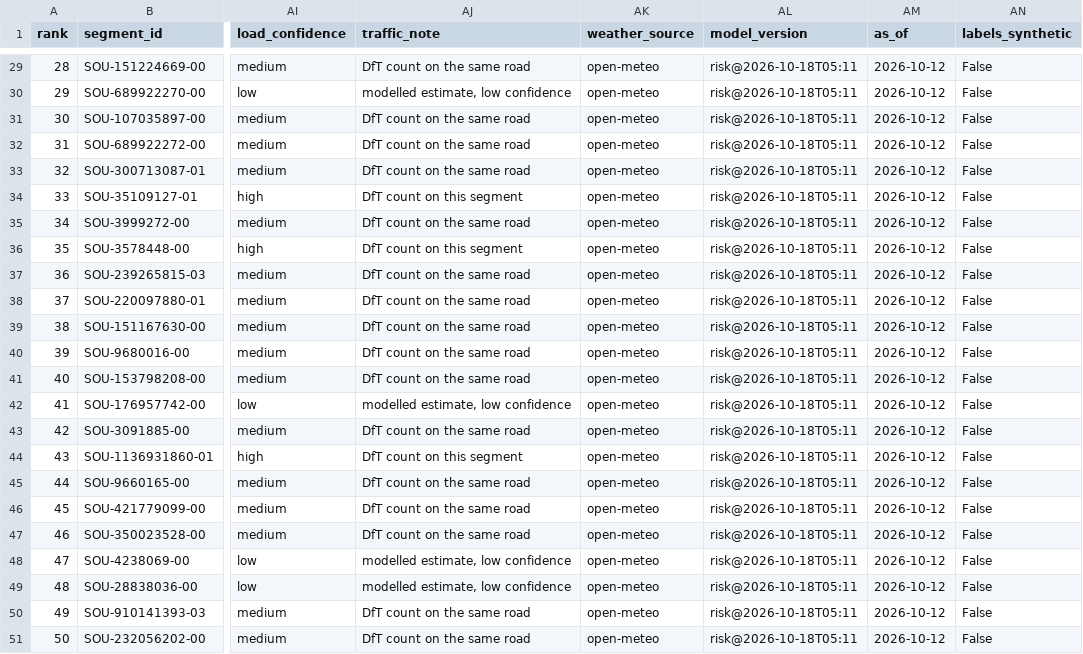
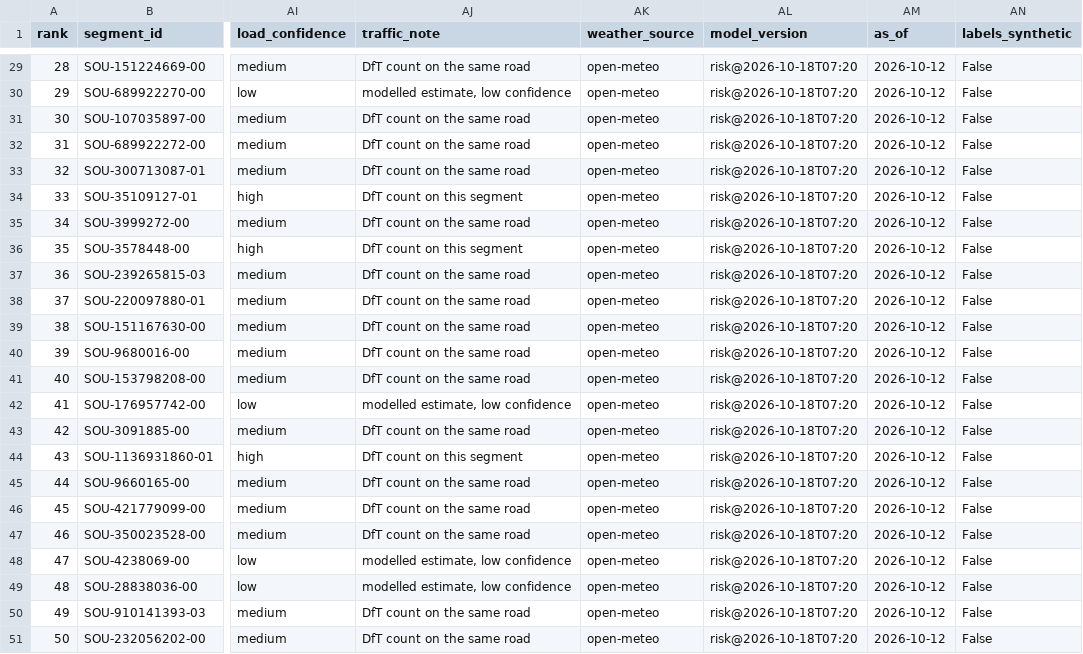
Before and after one commit to ArmaanF-dot/Pothole-simulator-, a CSV file: outputs/prevention_plan_2026-10-12_cold_snap.csv, drawn as a sheet; only a part is shown, gaps mark what is left out; the diff covers the shown part only; the diff names each change by its address in the sheet, - before the commit and + after, or states it on an @@ line.

```diff
--- a/outputs/prevention_plan_2026-10-12_cold_snap.csv
+++ b/outputs/prevention_plan_2026-10-12_cold_snap.csv
-AL29:AL51 (model_version): risk@2026-10-18T05:11
+AL29:AL51 (model_version): risk@2026-10-18T07:20
```
Also changed, not shown: 27 edited cells elsewhere in this file, outputs/prevention_plan_2026-10-12.csv, outputs/prevention_plan_2026-10-12_rain_then_frost.csv, 11 other files.
